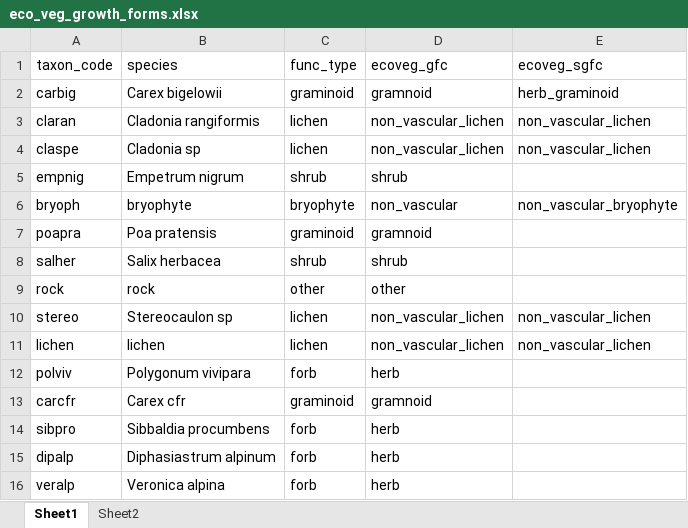
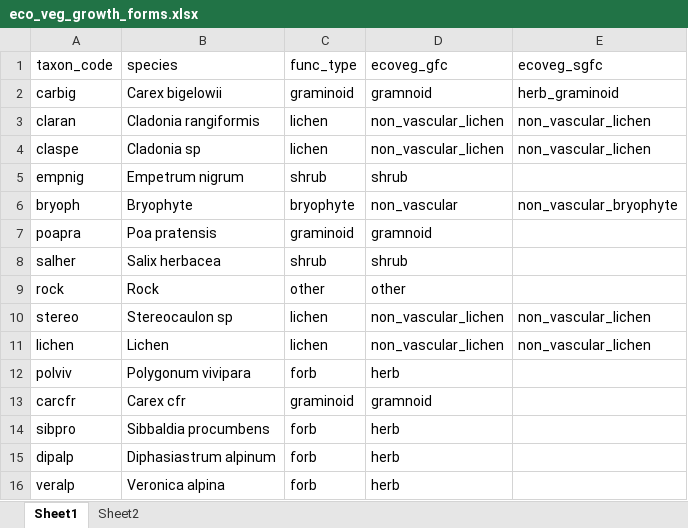
Before and after one commit to ibdj/nero_analysis, an Excel workbook: data/eco_veg_growth_forms.xlsx, sheet Sheet1, drawn as a sheet; only a part is shown; values as stored, in another font and other column widths than the file's, no borders; the diff names each change by its address in the sheet, - before the commit and + after, or states it on an @@ line.

Commit message:
importing the functional types for analysis

```diff
--- a/data/eco_veg_growth_forms.xlsx (sheet Sheet1)
+++ b/data/eco_veg_growth_forms.xlsx (sheet Sheet1)
-B6 (species): bryophyte
+B6 (species): Bryophyte
-B9 (species): rock
+B9 (species): Rock
-B11 (species): lichen
+B11 (species): Lichen
```
Also changed, not shown: 1 other file.
